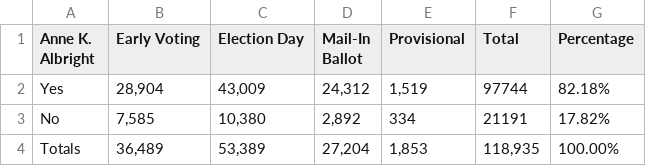
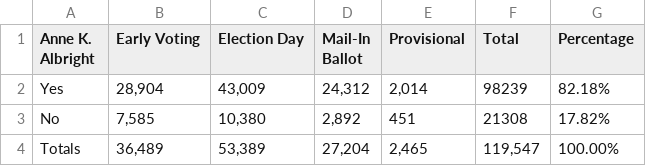
Before and after one commit to dwillis/maryland_elections, a CSV file: data/Judge,_Appellate_Court_of_Maryland_At_Large_Frederick.csv, drawn as a sheet.

```diff
--- a/data/Judge,_Appellate_Court_of_Maryland_At_Large_Frederick.csv
+++ b/data/Judge,_Appellate_Court_of_Maryland_At_Large_Frederick.csv
@@ -1,4 +1,4 @@
 Anne K. Albright,Early Voting,Election Day,Mail-In Ballot,Provisional,Total,Percentage
-Yes,"28,904","43,009","24,312","1,519",97744,82.18%
-No,"7,585","10,380","2,892",334,21191,17.82%
-Totals,"36,489","53,389","27,204","1,853","118,935",100.00%
+Yes,"28,904","43,009","24,312","2,014",98239,82.18%
+No,"7,585","10,380","2,892",451,21308,17.82%
+Totals,"36,489","53,389","27,204","2,465","119,547",100.00%
```
Also changed, not shown: data/Board_of_Education_Frederick.csv, data/Judge_of_the_Circuit_Court_Frederick.csv, 5 other files.
